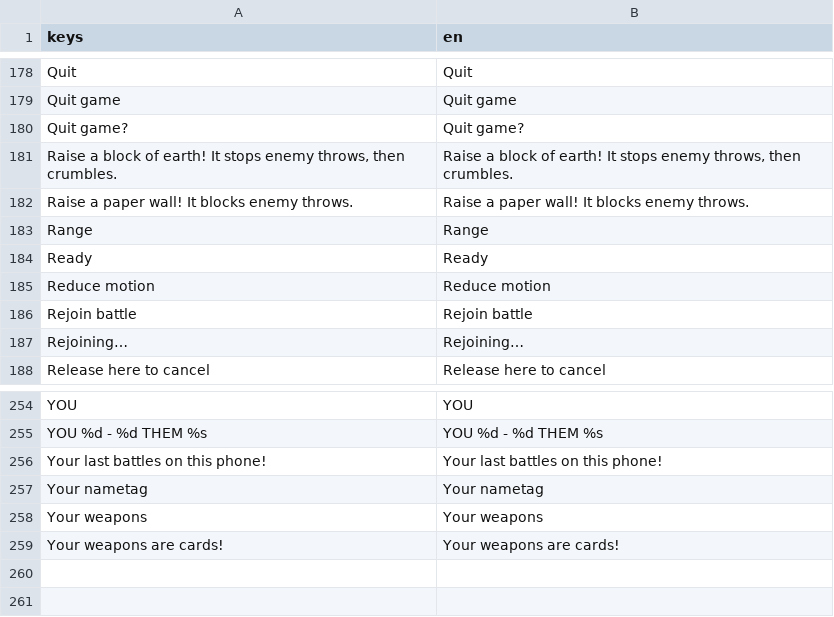
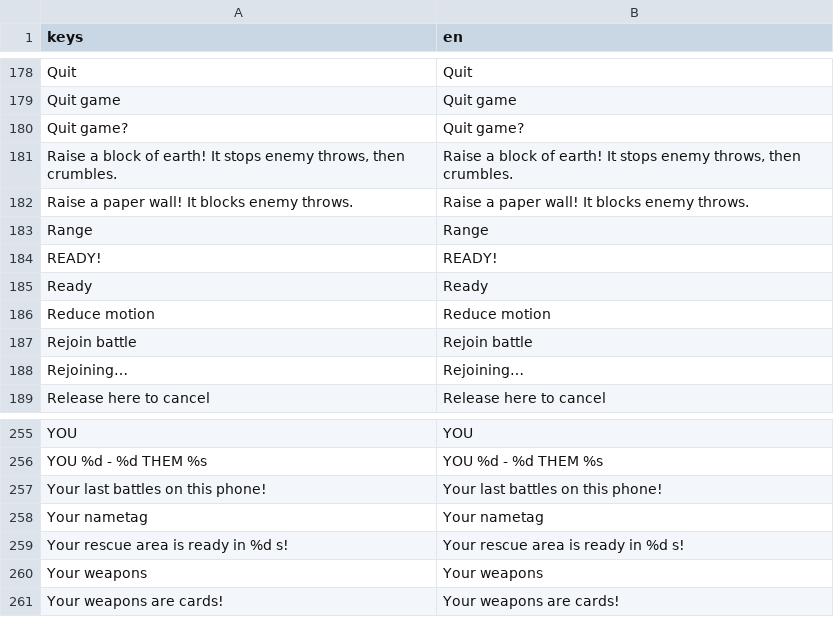
Before and after one commit to earl-gh/kalyeah, a CSV file: data/i18n/strings.csv, drawn as a sheet; only a part is shown, gaps mark what is left out; the diff names each change by its address in the sheet, - before the commit and + after, or states it on an @@ line.

```diff
--- a/data/i18n/strings.csv
+++ b/data/i18n/strings.csv
+row 184: READY! | READY!
+row 259: Your rescue area is ready in %d s! | Your rescue area is ready in %d s!
```
Also changed, not shown: 19 other files.
